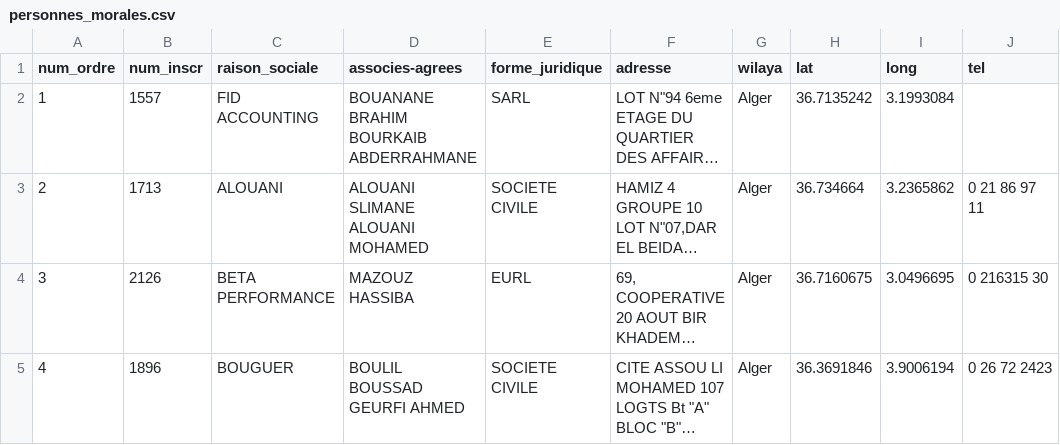
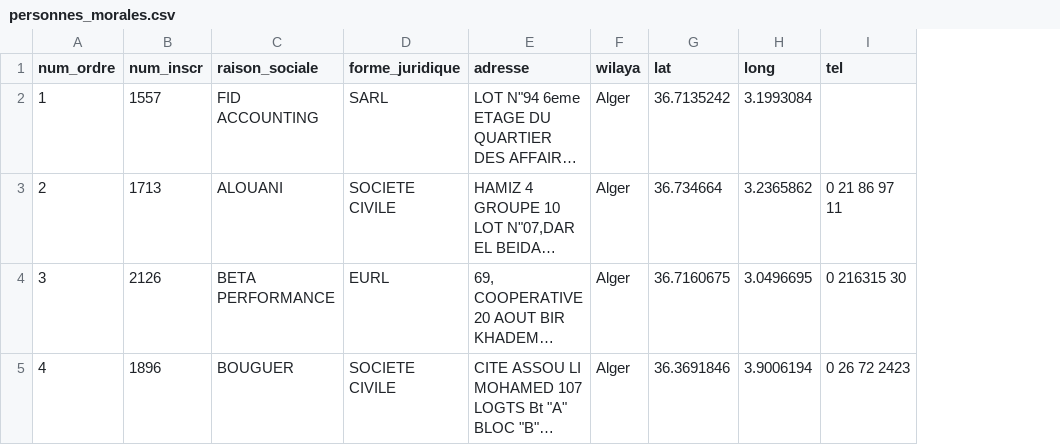
Before and after one commit to transformatek/geo-enabled-datasets, a CSV file: dz-datasets/dz-accountants/personnes_morales.csv, drawn as a sheet; only a part is shown; long unchanged cells end in …; the diff names each change by its address in the sheet, - before the commit and + after, or states it on an @@ line.

```diff
--- a/dz-datasets/dz-accountants/personnes_morales.csv
+++ b/dz-datasets/dz-accountants/personnes_morales.csv
-column D (associes-agrees), rows 2-5: BOUANANE BRAHIM BOURKAIB ABDERRAHMANE | ALOUANI SLIMANE ALOUANI MOHAMED | MAZOUZ HASSIBA | BOULIL BOUSSAD GEURFI AHMED
```
Also changed, not shown: dz-datasets/dz-accountants/personnes_physiques.csv, 3 other files.
